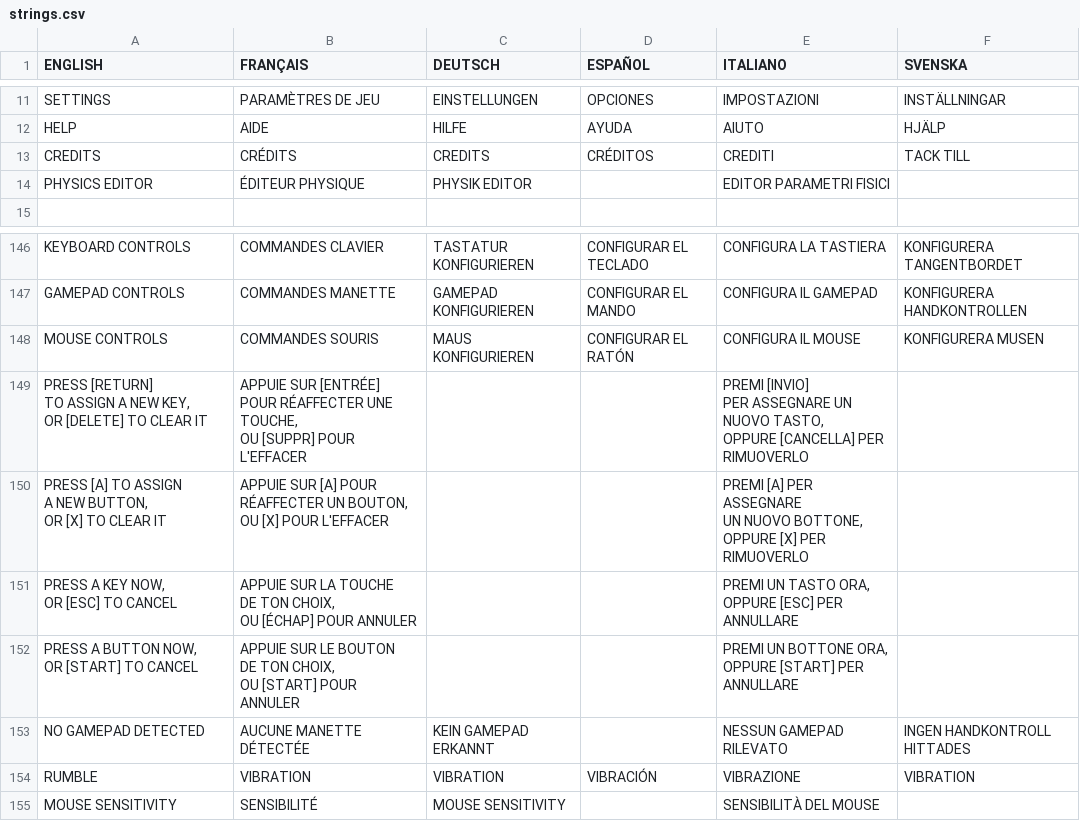
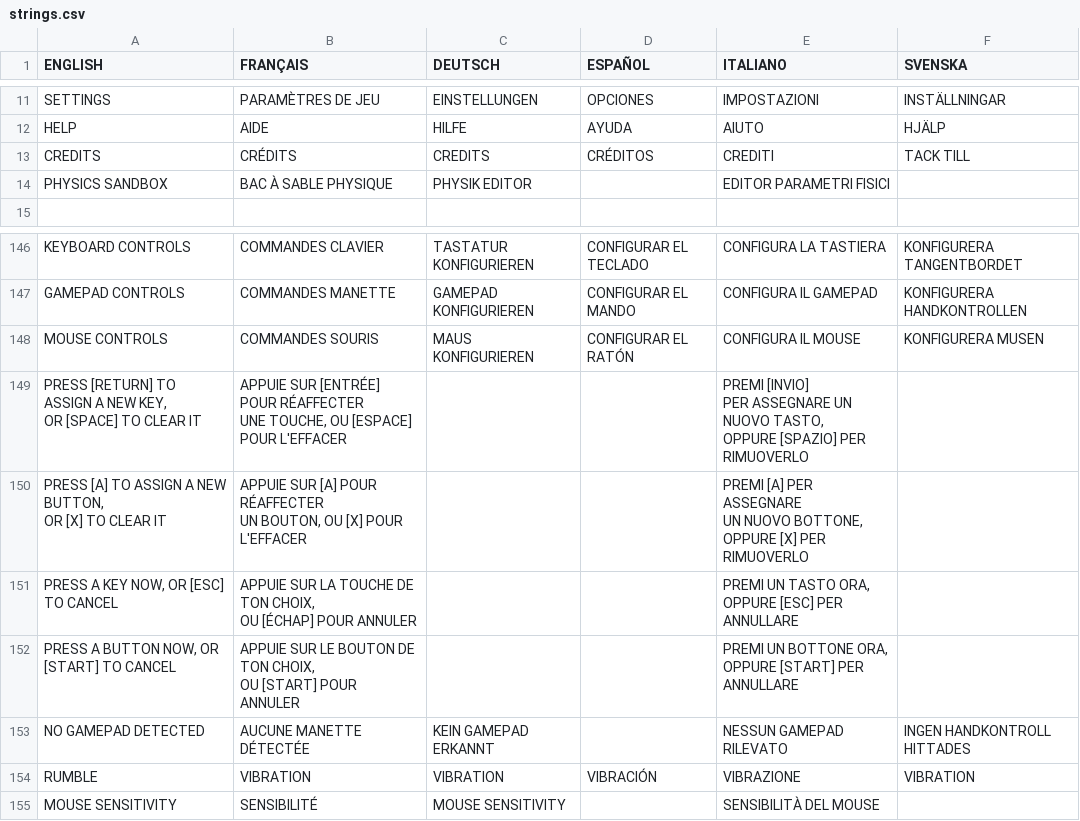
Before and after one commit to jorio/CroMagRally, a CSV file: Data/System/strings.csv, drawn as a sheet; only a part is shown, gaps mark what is left out.

Commit message:
Keybinding menu help string

```diff
--- a/Data/System/strings.csv
+++ b/Data/System/strings.csv
@@ -13,3 +13,3 @@ HELP,AIDE,HILFE,AYUDA,AIUTO,HJÄLP
 CREDITS,CRÉDITS,CREDITS,CRÉDITOS,CREDITI,TACK TILL
-PHYSICS EDITOR,ÉDITEUR PHYSIQUE,PHYSIK EDITOR,,EDITOR PARAMETRI FISICI,
+PHYSICS SANDBOX,BAC À SABLE PHYSIQUE,PHYSIK EDITOR,,EDITOR PARAMETRI FISICI,
 ,,,,,
@@ -159,26 +159,18 @@ GAMEPAD CONTROLS,COMMANDES MANETTE,GAMEPAD KONFIGURIEREN,CONFIGURAR EL MANDO,CON
 MOUSE CONTROLS,COMMANDES SOURIS,MAUS KONFIGURIEREN,CONFIGURAR EL RATÓN,CONFIGURA IL MOUSE,KONFIGURERA MUSEN
-"PRESS [RETURN]
-TO ASSIGN A NEW KEY,
-OR [DELETE] TO CLEAR IT","APPUIE SUR [ENTRÉE]
-POUR RÉAFFECTER UNE TOUCHE,
-OU [SUPPR] POUR L'EFFACER",,,"PREMI [INVIO]
-PER ASSEGNARE UN NUOVO TASTO,
-OPPURE [CANCELLA] PER RIMUOVERLO",
-"PRESS [A] TO ASSIGN
-A NEW BUTTON,
-OR [X] TO CLEAR IT","APPUIE SUR [A] POUR
-RÉAFFECTER UN BOUTON,
-OU [X] POUR L'EFFACER",,,"PREMI [A] PER ASSEGNARE
-UN NUOVO BOTTONE,
-OPPURE [X] PER RIMUOVERLO",
-"PRESS A KEY NOW,
-OR [ESC] TO CANCEL","APPUIE SUR LA TOUCHE
-DE TON CHOIX,
-OU [ÉCHAP] POUR ANNULER",,,"PREMI UN TASTO ORA,
-OPPURE [ESC] PER ANNULLARE",
-"PRESS A BUTTON NOW,
-OR [START] TO CANCEL","APPUIE SUR LE BOUTON
-DE TON CHOIX,
-OU [START] POUR ANNULER",,,"PREMI UN BOTTONE ORA,
-OPPURE [START] PER ANNULLARE",
+"PRESS [RETURN] TO ASSIGN A NEW KEY,
+OR [SPACE] TO CLEAR IT","APPUIE SUR [ENTRÉE] POUR RÉAFFECTER
+UNE TOUCHE, OU [ESPACE] POUR L'EFFACER",,,"PREMI [INVIO]
+PER ASSEGNARE UN NUOVO TASTO,
+OPPURE [SPAZIO] PER RIMUOVERLO",
+"PRESS [A] TO ASSIGN A NEW BUTTON,
+OR [X] TO CLEAR IT","APPUIE SUR [A] POUR RÉAFFECTER
+UN BOUTON, OU [X] POUR L'EFFACER",,,"PREMI [A] PER ASSEGNARE
+UN NUOVO BOTTONE,
+OPPURE [X] PER RIMUOVERLO",
+"PRESS A KEY NOW, OR [ESC] TO CANCEL","APPUIE SUR LA TOUCHE DE TON CHOIX,
+OU [ÉCHAP] POUR ANNULER",,,"PREMI UN TASTO ORA,
+OPPURE [ESC] PER ANNULLARE",
+"PRESS A BUTTON NOW, OR [START] TO CANCEL","APPUIE SUR LE BOUTON DE TON CHOIX,
+OU [START] POUR ANNULER",,,"PREMI UN BOTTONE ORA,
+OPPURE [START] PER ANNULLARE",
 NO GAMEPAD DETECTED,AUCUNE MANETTE DÉTECTÉE,KEIN GAMEPAD ERKANNT,,NESSUN GAMEPAD RILEVATO,INGEN HANDKONTROLL HITTADES
```
Also changed, not shown: 2 other files.
